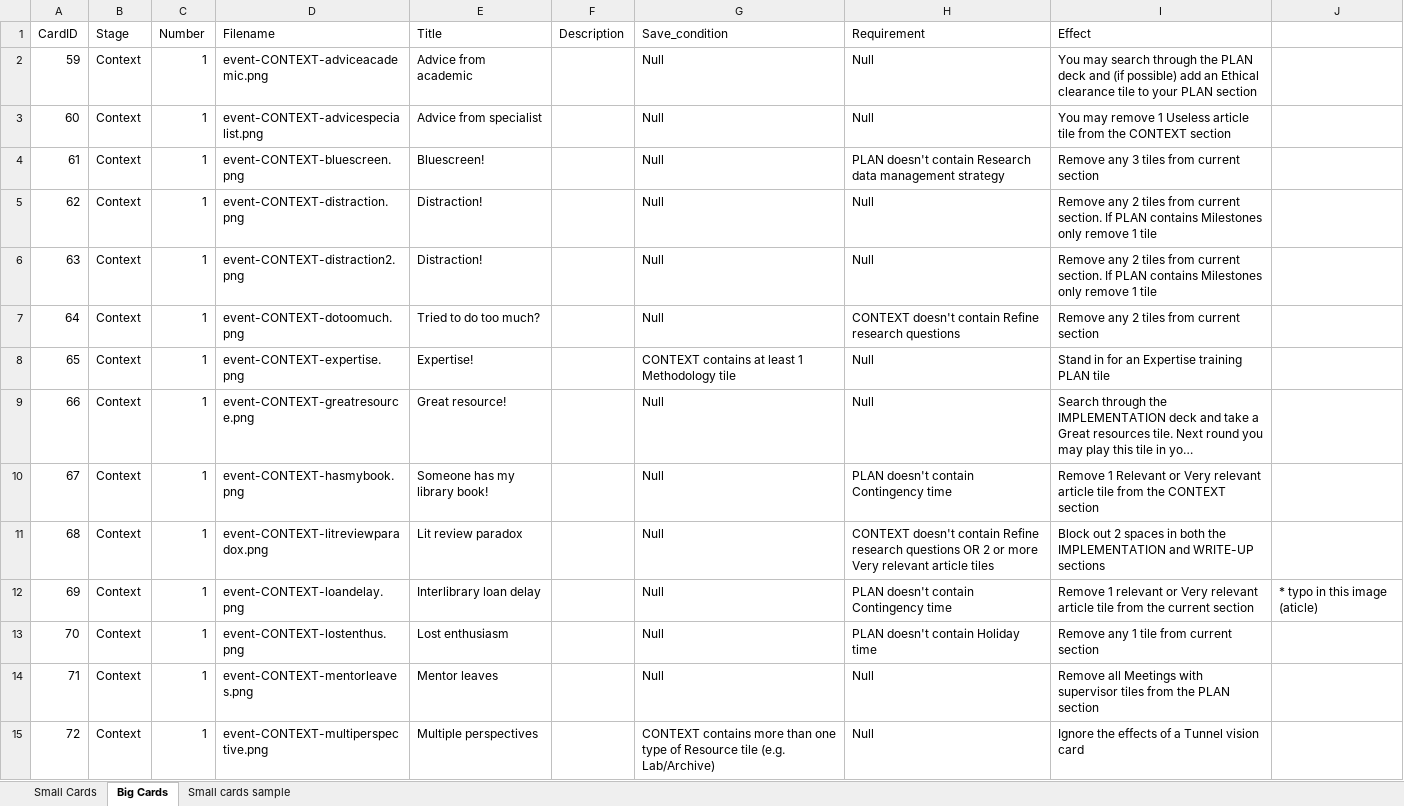
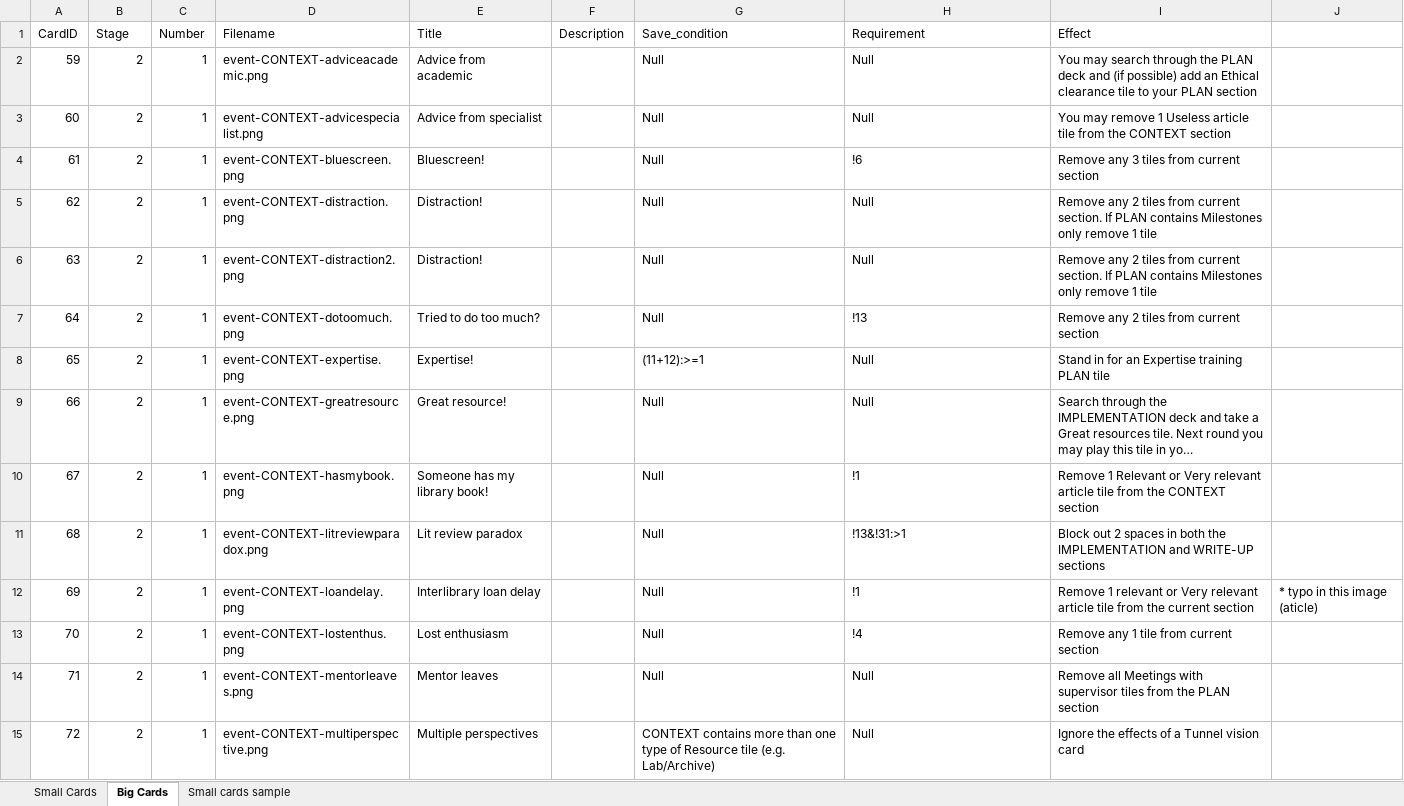
Before and after one commit to MLOliverB/How-To-Fail-Your-Research-Degree, an Excel workbook: data/TP Database.xlsx, sheet Big Cards, drawn as a sheet; only a part is shown; long unchanged cells end in …; values as stored, in another font and other column widths than the file's, no borders; table styles not drawn; the diff covers the shown part only; the diff names each change by its address in the sheet, - before the commit and + after, or states it on an @@ line.

Commit message:
Database update: context big cards format changed for testing

```diff
--- a/data/TP Database.xlsx (sheet Big Cards)
+++ b/data/TP Database.xlsx (sheet Big Cards)
-B2:B15 (Stage): Context
+B2:B15 (Stage): 2
-H4 (Requirement): PLAN doesn't contain Research data management strategy
+H4 (Requirement): !6
-H7 (Requirement): CONTEXT doesn't contain Refine research questions
+H7 (Requirement): !13
-G8 (Save_condition): CONTEXT contains at least 1 Methodology tile
+G8 (Save_condition): (11+12):>=1
-H10 (Requirement): PLAN doesn't contain Contingency time
+H10 (Requirement): !1
-H11 (Requirement): CONTEXT doesn't contain Refine research questions OR 2 or more Very relevant article tiles
+H11 (Requirement): !13&!31:>1
-H12 (Requirement): PLAN doesn't contain Contingency time
+H12 (Requirement): !1
-H13 (Requirement): PLAN doesn't contain Holiday time
+H13 (Requirement): !4
```
Also changed, not shown: 57 edited cells elsewhere in this sheet, 1 other file.
